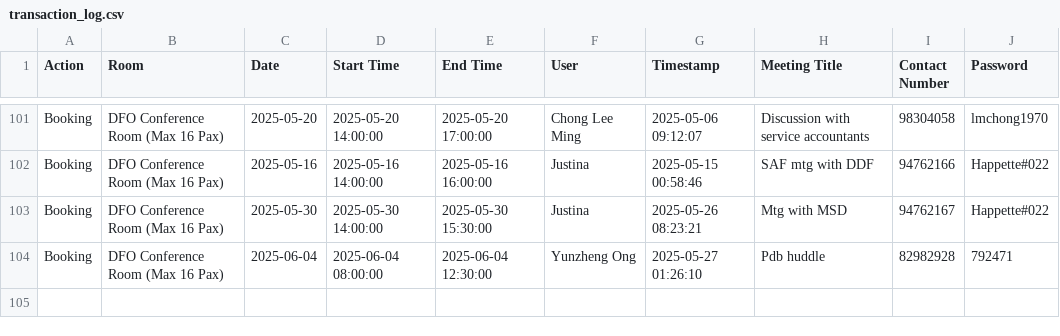
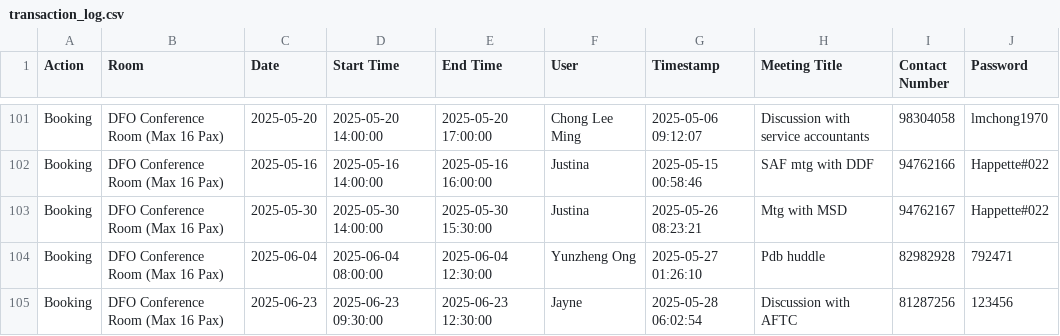
Before and after one commit to LimWeiZhong/Booking-Application, a CSV file: transaction_log.csv, drawn as a sheet; only a part is shown, gaps mark what is left out.

```diff
--- a/transaction_log.csv
+++ b/transaction_log.csv
@@ -104 +104,2 @@ Booking,DFO Conference Room (Max 16 Pax),2025-05-30,2025-05-30 14:00:00,2025-05-
 Booking,DFO Conference Room (Max 16 Pax),2025-06-04,2025-06-04 08:00:00,2025-06-04 12:30:00,Yunzheng Ong,2025-05-27 01:26:10,Pdb huddle,82982928,792471
+Booking,DFO Conference Room (Max 16 Pax),2025-06-23,2025-06-23 09:30:00,2025-06-23 12:30:00,Jayne ,2025-05-28 06:02:54,Discussion with AFTC,81287256,123456
```
Also changed, not shown: bookings.csv.
